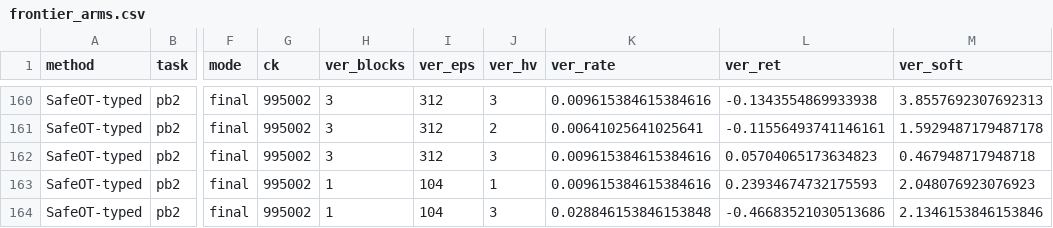
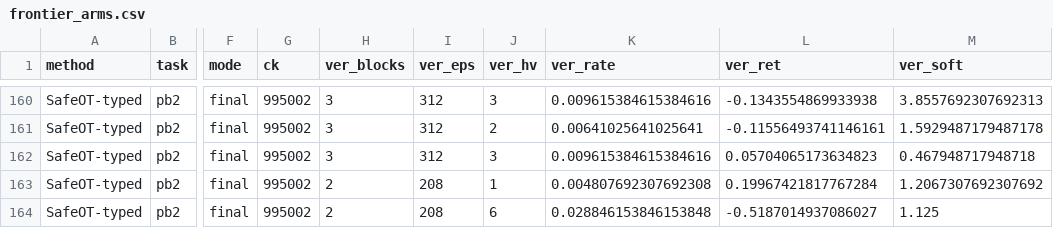
Before and after one commit to asimfish/safeot-dashboard, a CSV file: frontier_arms.csv, drawn as a sheet; only a part is shown, gaps mark what is left out; the diff names each change by its address in the sheet, - before the commit and + after, or states it on an @@ line.

Commit message:
data: 2026-09-06 07:48

```diff
--- a/frontier_arms.csv
+++ b/frontier_arms.csv
-H163:H164 (ver_blocks): 1
+H163:H164 (ver_blocks): 2
-I163:I164 (ver_eps): 104
+I163:I164 (ver_eps): 208
-K163 (ver_rate): 0.009615384615384616
+K163 (ver_rate): 0.004807692307692308
-L163 (ver_ret): 0.23934674732175593
+L163 (ver_ret): 0.19967421817767284
-M163 (ver_soft): 2.048076923076923
+M163 (ver_soft): 1.2067307692307692
-J164 (ver_hv): 3
+J164 (ver_hv): 6
-L164 (ver_ret): -0.46683521030513686
+L164 (ver_ret): -0.5187014937086027
-M164 (ver_soft): 2.1346153846153846
+M164 (ver_soft): 1.125
```
Also changed, not shown: volc_arms.csv, 6 other files.
